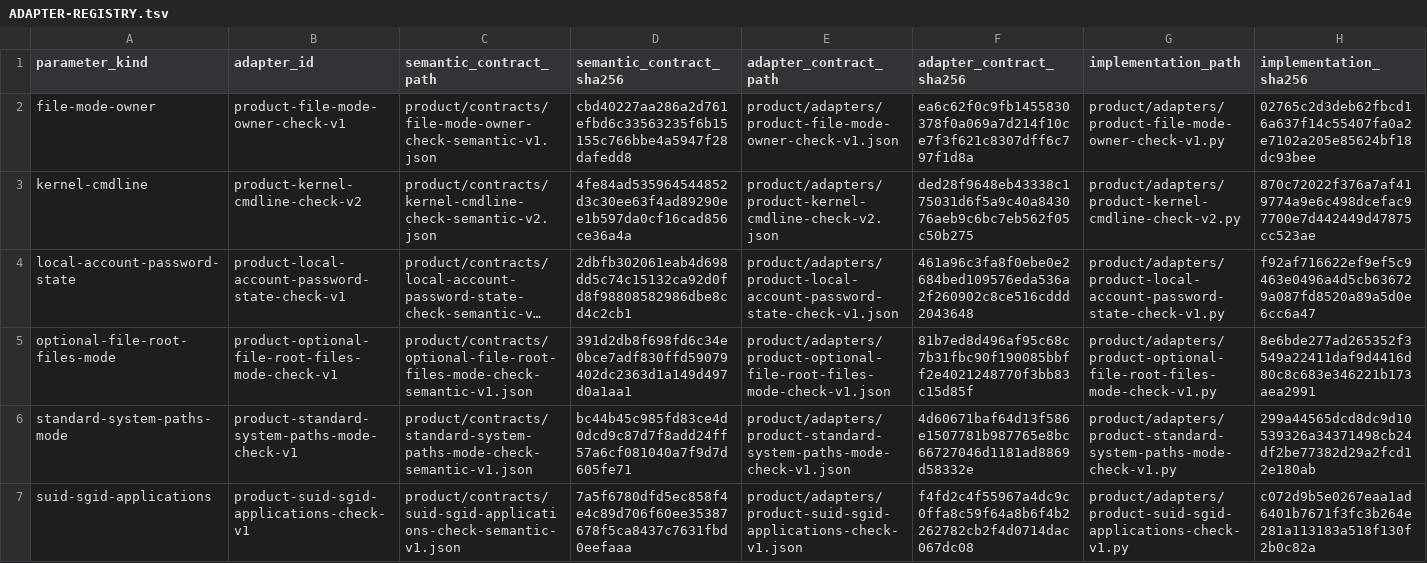
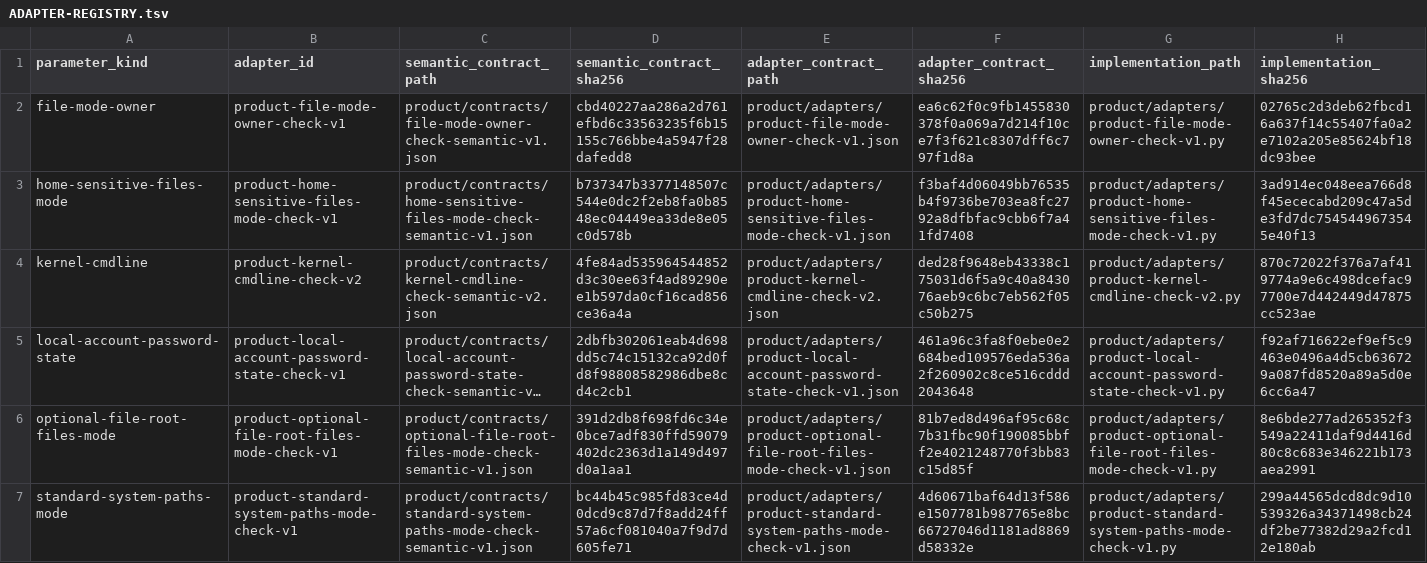
Before and after one commit to rasav65/SecureLinux-Policy, a TSV file: product/ADAPTER-REGISTRY.tsv, drawn as a sheet; only a part is shown; the shorter side is filled out with more unchanged rows; long unchanged cells end in ….

```diff
--- a/product/ADAPTER-REGISTRY.tsv
+++ b/product/ADAPTER-REGISTRY.tsv
@@ -2,2 +2,3 @@ parameter_kind	adapter_id	semantic_contract_path	semantic_contract_sha256	adapte
 file-mode-owner	product-file-mode-owner-check-v1	product/contracts/file-mode-owner-check-semantic-v1.json	cbd40227aa286a2d761efbd6c33563235f6b15155c766bbe4a5947f28dafedd8	product/adapters/product-file-mode-owner-check-v1.json	ea6c62f0c9fb1455830378f0a069a7d214f10ce7f3f621c8307dff6c797f1d8a	product/adapters/product-file-mode-owner-check-v1.py	02765c2d3deb62fbcd16a637f14c55407fa0a2e7102a205e85624bf18dc93bee
+home-sensitive-files-mode	product-home-sensitive-files-mode-check-v1	product/contracts/home-sensitive-files-mode-check-semantic-v1.json	b737347b3377148507c544e0dc2f2eb8fa0b8548ec04449ea33de8e05c0d578b	product/adapters/product-home-sensitive-files-mode-check-v1.json	f3baf4d06049bb76535b4f9736be703ea8fc2792a8dfbfac9cbb6f7a41fd7408	product/adapters/product-home-sensitive-files-mode-check-v1.py	3ad914ec048eea766d8f45ececabd209c47a5de3fd7dc7545449673545e40f13
 kernel-cmdline	product-kernel-cmdline-check-v2	product/contracts/kernel-cmdline-check-semantic-v2.json	4fe84ad535964544852d3c30ee63f4ad89290ee1b597da0cf16cad856ce36a4a	product/adapters/product-kernel-cmdline-check-v2.json	ded28f9648eb43338c175031d6f5a9c40a843076aeb9c6bc7eb562f05c50b275	product/adapters/product-kernel-cmdline-check-v2.py	870c72022f376a7af419774a9e6c498dcefac97700e7d442449d47875cc523ae
```
Also changed, not shown: controls/fstec-core/linux-2022/CONTROL-MANIFEST.tsv, index/source-v4/CLOSURE-CONTRACT.tsv, 32 other files.
